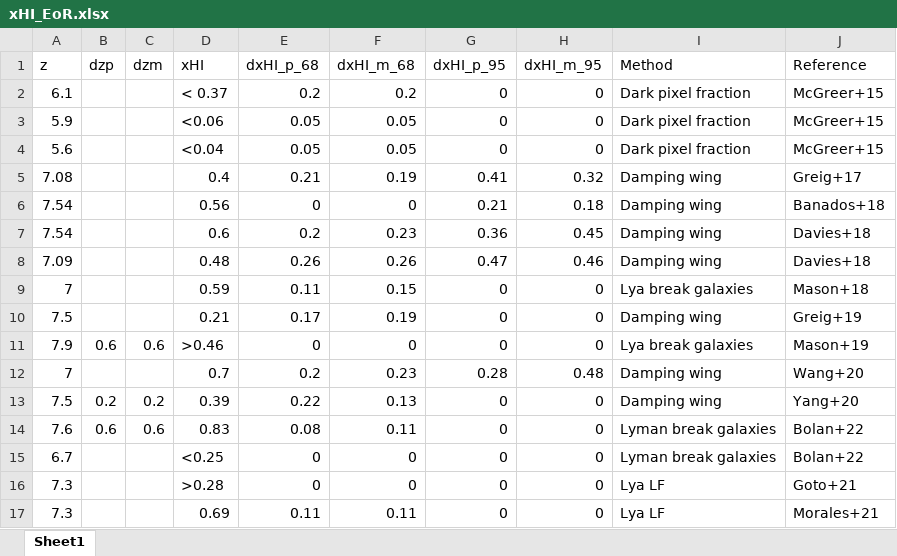
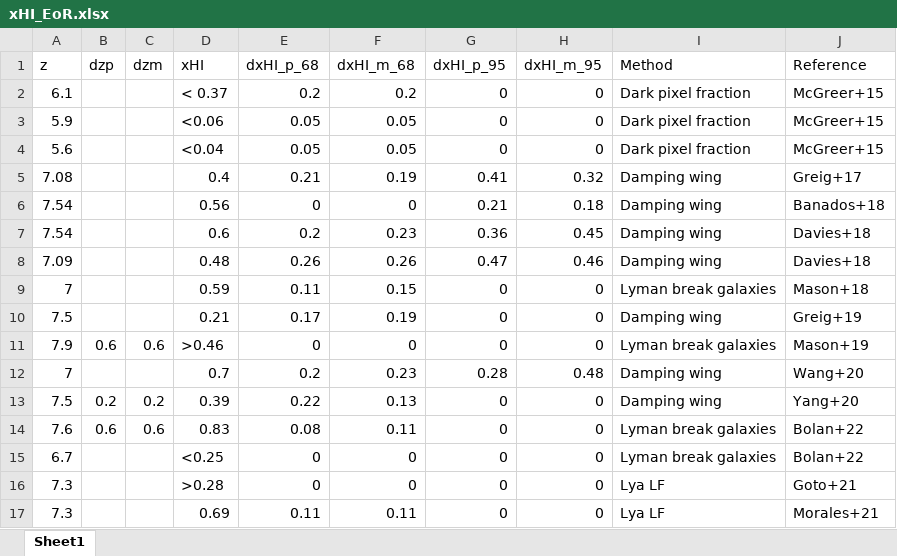
Before and after one commit to tomassoltinsky/tomassoltinsky.github.io, an Excel workbook: datasets/xHI_EoR.xlsx, sheet Sheet1, drawn as a sheet; only a part is shown; values as stored, in another font and other column widths than the file's, no borders; the diff names each change by its address in the sheet, - before the commit and + after, or states it on an @@ line.

Commit message:
Add files via upload

```diff
--- a/datasets/xHI_EoR.xlsx (sheet Sheet1)
+++ b/datasets/xHI_EoR.xlsx (sheet Sheet1)
-I9 (Method): Lya break galaxies
+I9 (Method): Lyman break galaxies
-I11 (Method): Lya break galaxies
+I11 (Method): Lyman break galaxies
```
